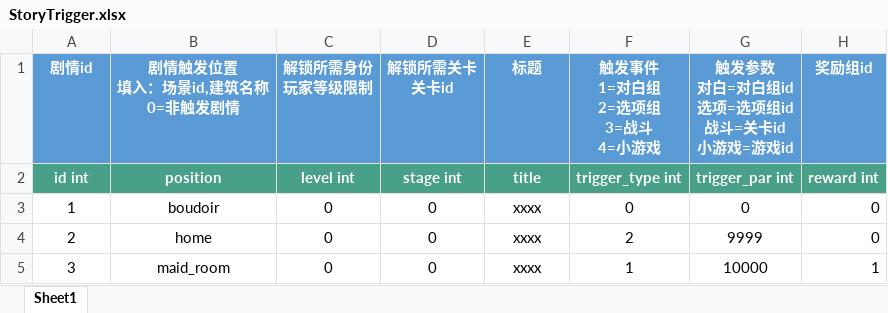
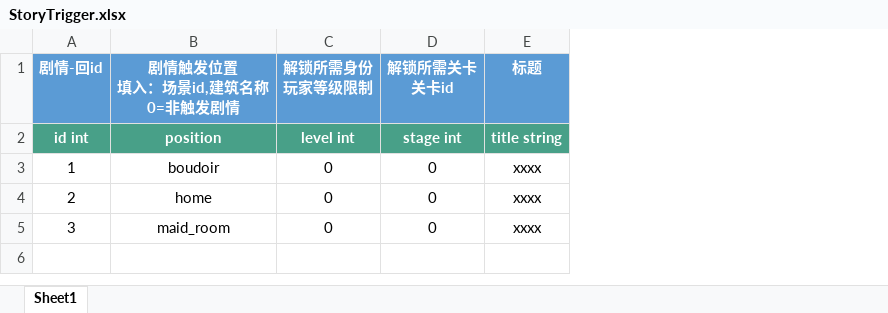
Before and after one commit to persiewoo/mnData, an Excel workbook: common/StoryTrigger.xlsx, sheet Sheet1, drawn as a sheet; values as stored, in another font and other column widths than the file's, no borders; ↵ is a line break in a cell; the diff names each change by its address in the sheet, - before the commit and + after, or states it on an @@ line.

```diff
--- a/common/StoryTrigger.xlsx (sheet Sheet1)
+++ b/common/StoryTrigger.xlsx (sheet Sheet1)
-column F (触发事件 1=对白组 2=选项组 3=战斗 4=小游戏), rows 2-5: trigger_type int | 0 | 2 | 1
-column G, rows 1-5: 触发参数 ↵ 对白=对白组id ↵ 选项=选项组id ↵ 战斗=关卡id ↵ 小游戏=游戏id | trigger_par int | 0 | 9999 | 10000
-column H (奖励组id), rows 2-5: reward int | 0 | 0 | 1
-A1: 剧情id
+A1: 剧情-回id
-E2 (标题): title
+E2 (标题): title string
```
Also changed, not shown: 5 other files.
